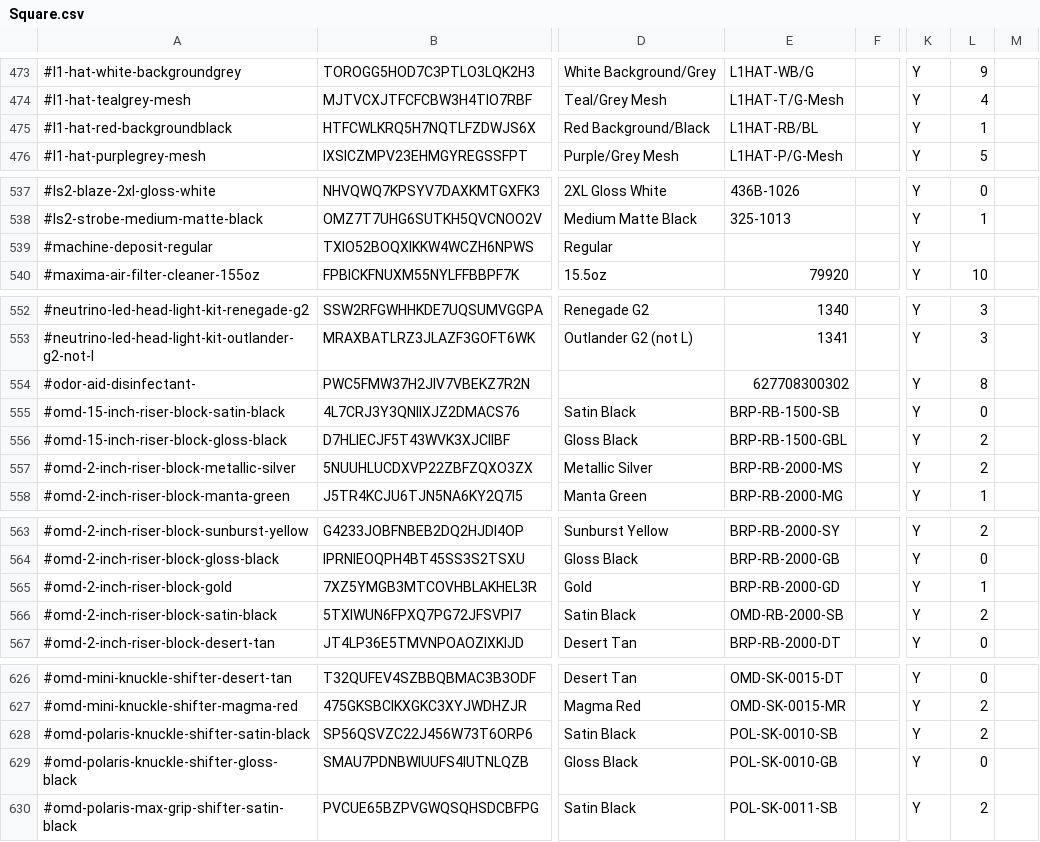
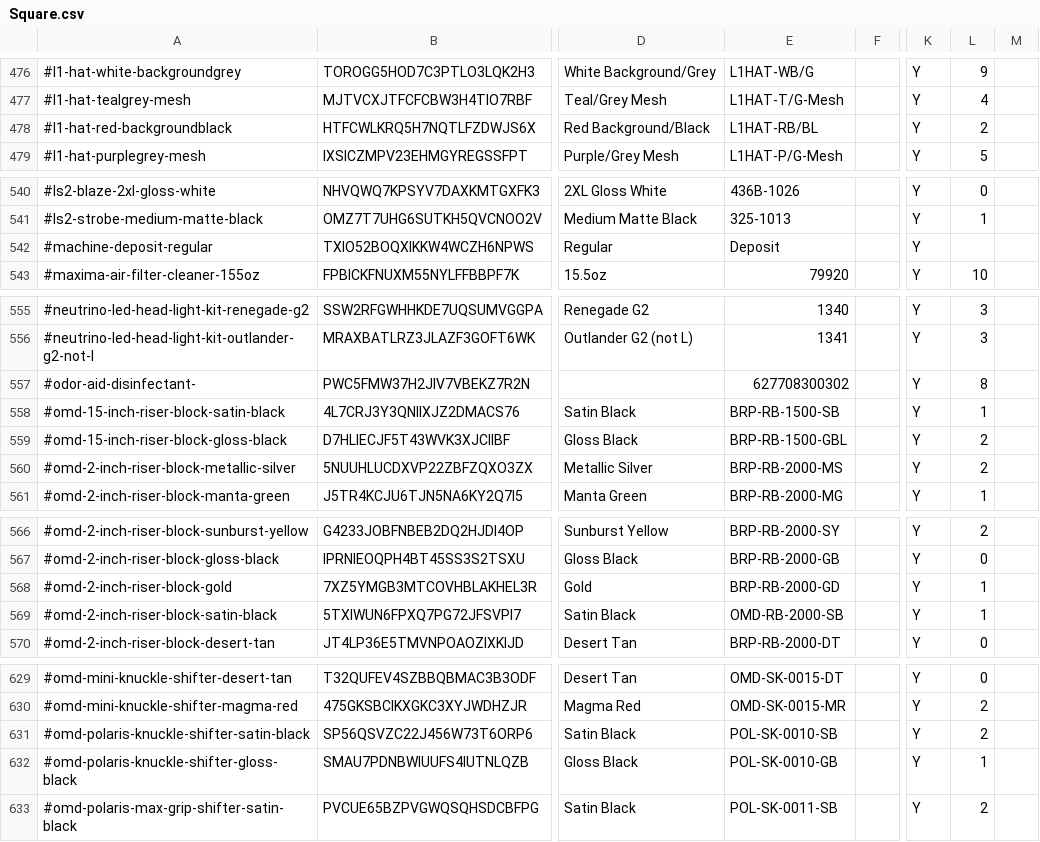
Before and after one commit to Brandidiot/L1FEOutdoors, a CSV file: bin/Debug/Resources/Square.csv, drawn as a sheet; only a part is shown, gaps mark what is left out; addresses are those after the commit; the diff covers the shown part only; the diff names each change by its address in the sheet, - before the commit and + after, or states it on an @@ line.

```diff
--- a/bin/Debug/Resources/Square.csv
+++ b/bin/Debug/Resources/Square.csv
-L478: 1
+L478: 2
-E542: (empty)
+E542: Deposit
-L558: 0
+L558: 1
-L569: 2
+L569: 1
-L632: 0
+L632: 1
```
Also changed, not shown: 3 added rows and 23 edited cells elsewhere in this file, bin/Debug/Resources/InvAvail.csv, 43 other files.
